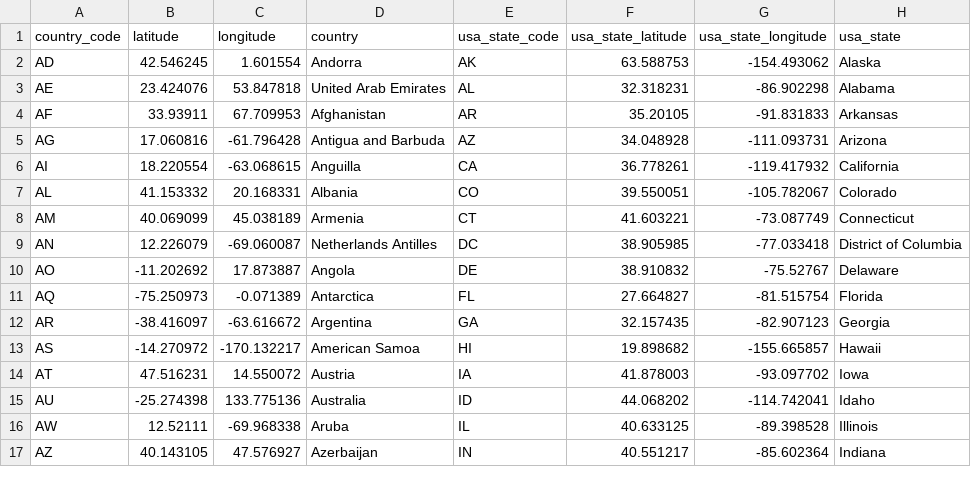
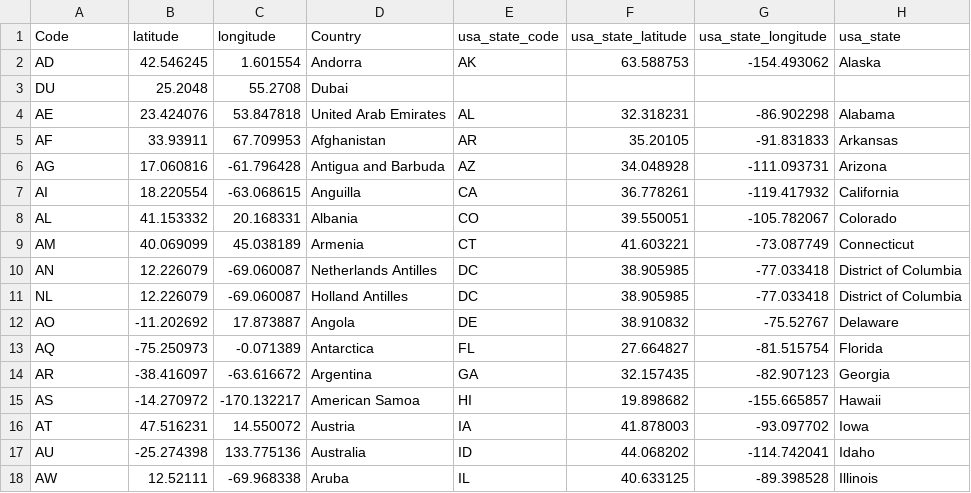
Before and after one commit to Benson90/Project2, a CSV file: longandlat.csv, drawn as a sheet; only a part is shown; the shorter side is filled out with more unchanged rows.

Commit message:
Update longandlat.csv

```diff
--- a/longandlat.csv
+++ b/longandlat.csv
@@ -1,3 +1,4 @@
-country_code,latitude,longitude,country,usa_state_code,usa_state_latitude,usa_state_longitude,usa_state
+Code,latitude,longitude,Country,usa_state_code,usa_state_latitude,usa_state_longitude,usa_state
 AD,42.546245,1.601554,Andorra,AK,63.588753,-154.493062,Alaska
+DU,25.2048,55.2708,Dubai,,,,
 AE,23.424076,53.847818,United Arab Emirates,AL,32.318231,-86.902298,Alabama
@@ -9,2 +10,3 @@ AM,40.069099,45.038189,Armenia,CT,41.603221,-73.087749,Connecticut
 AN,12.226079,-69.060087,Netherlands Antilles,DC,38.905985,-77.033418,District of Columbia
+NL,12.226079,-69.060087,Holland Antilles,DC,38.905985,-77.033418,District of Columbia
 AO,-11.202692,17.873887,Angola,DE,38.910832,-75.52767,Delaware
```
